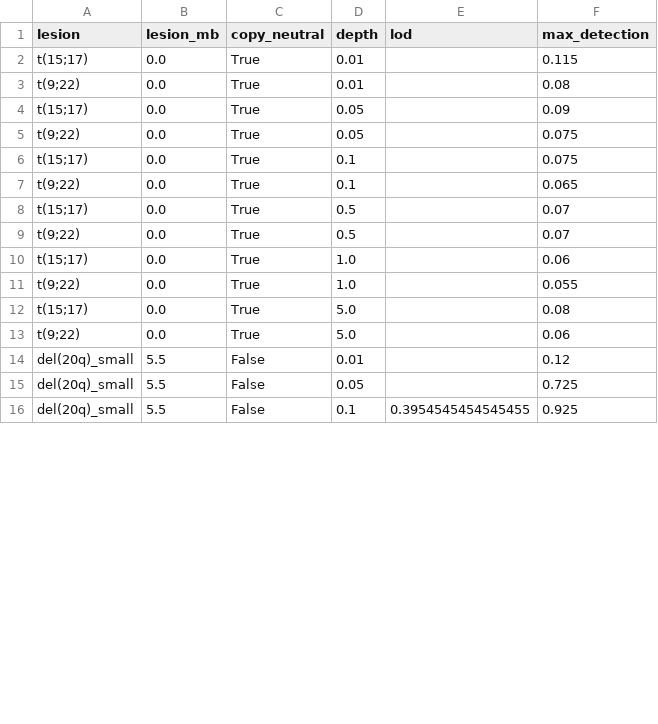
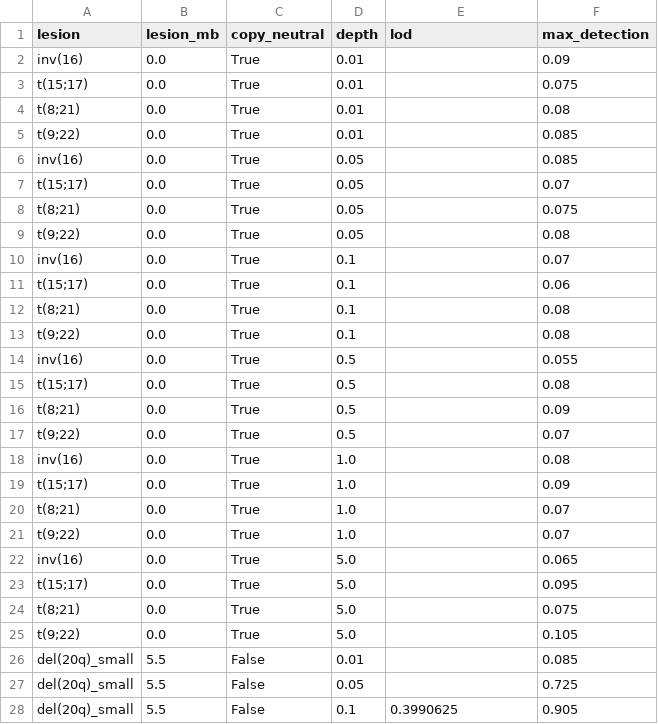
Before and after one commit to shubhodeepcx/low-pass-cfDNA, a CSV file: results/limit_of_detection.csv, drawn as a sheet; only a part is shown; the diff covers the shown part only.

Commit message:
Sweep all four balanced rearrangements and add call precision
The write-ups claimed a copy-neutral control over four rearrangements while
the sweep only ran two of them, which made the stated condition count wrong.
All four are now swept, which takes the study to 648 conditions and 129,600
detector calls, 216 of them copy-neutral.

Also in this change:

- Calibration uses 2,000 libraries and the achieved rate is measured on
  1,000 fresh normals. At 1,000 calibration libraries the rate still
  scattered from 3.2 to 7.4 percent across depths, which left each depth at
  a different specificity; it now holds within a point of target everywhere.
- Sweep rows record call precision alongside recall, so a detector that
  called the whole genome could no longer look well localised.
- Sequencing cost and capture enrichment are charged against the whole
  sequenced genome rather than the autosomes the bin grid covers.
- CallResult.called_mb is renamed n_called_bins, which is what it held.
- Every quoted number in the README, the docs and the paper is refreshed
  from the new run, and the PDF and DOCX are rebuilt.

```diff
--- a/results/limit_of_detection.csv
+++ b/results/limit_of_detection.csv
@@ -1,16 +1,28 @@
 lesion,lesion_mb,copy_neutral,depth,lod,max_detection
-t(15;17),0.0,True,0.01,,0.115
-t(9;22),0.0,True,0.01,,0.08
-t(15;17),0.0,True,0.05,,0.09
-t(9;22),0.0,True,0.05,,0.075
-t(15;17),0.0,True,0.1,,0.075
-t(9;22),0.0,True,0.1,,0.065
-t(15;17),0.0,True,0.5,,0.07
+inv(16),0.0,True,0.01,,0.09
+t(15;17),0.0,True,0.01,,0.075
+t(8;21),0.0,True,0.01,,0.08
+t(9;22),0.0,True,0.01,,0.085
+inv(16),0.0,True,0.05,,0.085
+t(15;17),0.0,True,0.05,,0.07
+t(8;21),0.0,True,0.05,,0.075
+t(9;22),0.0,True,0.05,,0.08
+inv(16),0.0,True,0.1,,0.07
+t(15;17),0.0,True,0.1,,0.06
+t(8;21),0.0,True,0.1,,0.08
+t(9;22),0.0,True,0.1,,0.08
+inv(16),0.0,True,0.5,,0.055
+t(15;17),0.0,True,0.5,,0.08
+t(8;21),0.0,True,0.5,,0.09
 t(9;22),0.0,True,0.5,,0.07
-t(15;17),0.0,True,1.0,,0.06
-t(9;22),0.0,True,1.0,,0.055
-t(15;17),0.0,True,5.0,,0.08
-t(9;22),0.0,True,5.0,,0.06
-del(20q)_small,5.5,False,0.01,,0.12
+inv(16),0.0,True,1.0,,0.08
+t(15;17),0.0,True,1.0,,0.09
+t(8;21),0.0,True,1.0,,0.07
+t(9;22),0.0,True,1.0,,0.07
+inv(16),0.0,True,5.0,,0.065
+t(15;17),0.0,True,5.0,,0.095
+t(8;21),0.0,True,5.0,,0.075
+t(9;22),0.0,True,5.0,,0.105
+del(20q)_small,5.5,False,0.01,,0.085
 del(20q)_small,5.5,False,0.05,,0.725
-del(20q)_small,5.5,False,0.1,0.3954545454545455,0.925
+del(20q)_small,5.5,False,0.1,0.3990625,0.905
```
Also changed, not shown: 46 edited cells elsewhere in this file, results/calibration.csv, 20 other files.
